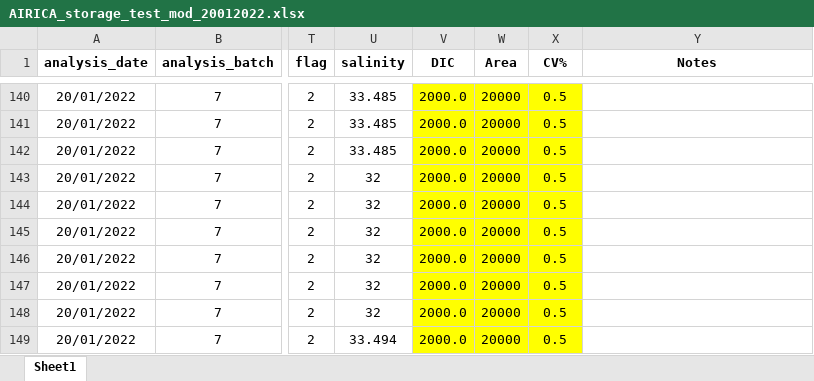
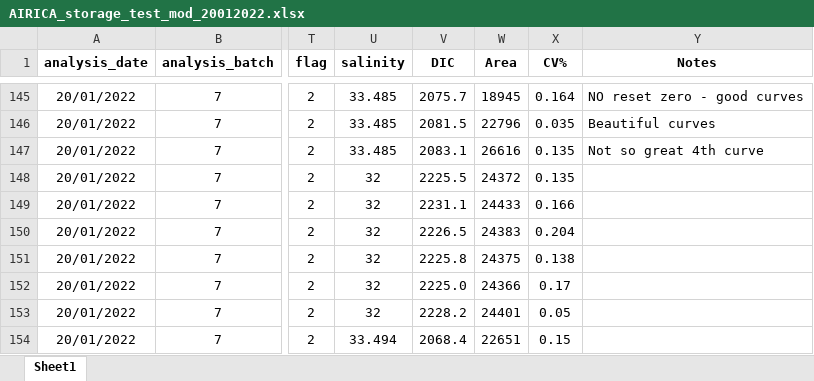
Before and after one commit to louisedelaigue/lab-work, an Excel workbook: airica/data/LD_storage_test/AIRICA_storage_test_mod_20012022.xlsx, sheet Sheet1, drawn as a sheet; only a part is shown, gaps mark what is left out; values as stored, in another font and other column widths than the file's, no borders; addresses are those after the commit; the diff covers the shown part only; the diff names each change by its address in the sheet, - before the commit and + after, or states it on an @@ line.

```diff
--- a/airica/data/LD_storage_test/AIRICA_storage_test_mod_20012022.xlsx (sheet Sheet1)
+++ b/airica/data/LD_storage_test/AIRICA_storage_test_mod_20012022.xlsx (sheet Sheet1)
-V145:X154 fill: #FFFF00
+V145:X154 fill: none
-V145 (DIC): 2000.0
+V145 (DIC): 2075.7
-W145 (Area): 20000
+W145 (Area): 18945
-X145 (CV%): 0.5
+X145 (CV%): 0.164
-Y145 (Notes): (empty)
+Y145 (Notes): NO reset zero - good curves
-V146 (DIC): 2000.0
+V146 (DIC): 2081.5
-W146 (Area): 20000
+W146 (Area): 22796
-X146 (CV%): 0.5
+X146 (CV%): 0.035
-Y146 (Notes): (empty)
+Y146 (Notes): Beautiful curves
-V147 (DIC): 2000.0
+V147 (DIC): 2083.1
-W147 (Area): 20000
+W147 (Area): 26616
-X147:X148 (CV%): 0.5
+X147:X148 (CV%): 0.135
-Y147 (Notes): (empty)
+Y147 (Notes): Not so great 4th curve
-V148 (DIC): 2000.0
+V148 (DIC): 2225.5
-W148 (Area): 20000
+W148 (Area): 24372
-V149 (DIC): 2000.0
+V149 (DIC): 2231.1
-W149 (Area): 20000
+W149 (Area): 24433
-X149 (CV%): 0.5
+X149 (CV%): 0.166
-V150 (DIC): 2000.0
+V150 (DIC): 2226.5
-W150 (Area): 20000
+W150 (Area): 24383
-X150 (CV%): 0.5
+X150 (CV%): 0.204
-V151 (DIC): 2000.0
+V151 (DIC): 2225.8
-W151 (Area): 20000
+W151 (Area): 24375
-X151 (CV%): 0.5
+X151 (CV%): 0.138
-V152 (DIC): 2000.0
+V152 (DIC): 2225.0
-W152 (Area): 20000
+W152 (Area): 24366
-X152 (CV%): 0.5
+X152 (CV%): 0.17
-V153 (DIC): 2000.0
+V153 (DIC): 2228.2
-W153 (Area): 20000
+W153 (Area): 24401
-X153 (CV%): 0.5
+X153 (CV%): 0.05
-V154 (DIC): 2000.0
+V154 (DIC): 2068.4
-W154 (Area): 20000
+W154 (Area): 22651
-X154 (CV%): 0.5
+X154 (CV%): 0.15
```
Also changed, not shown: 5 added rows, 70 edited cells and cell formats elsewhere in this sheet, 5 other files.
